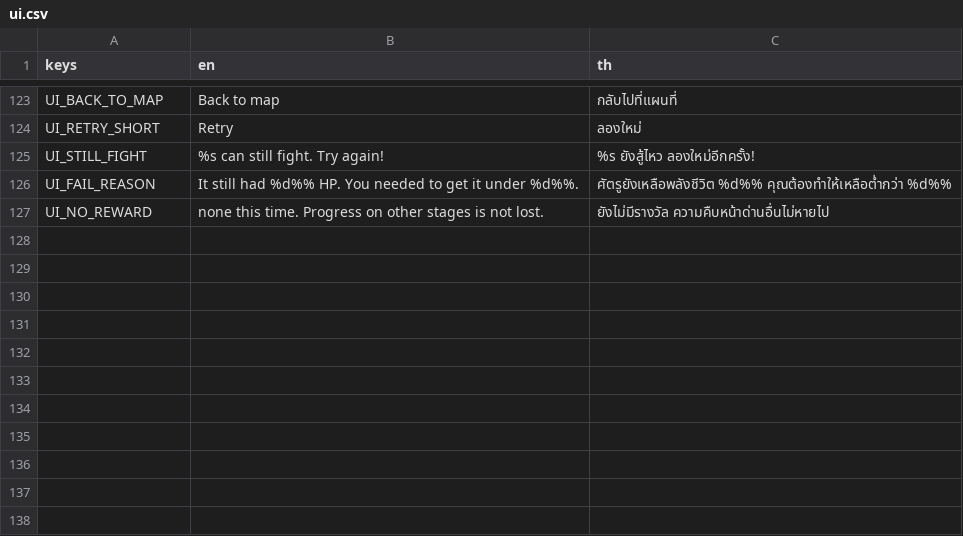
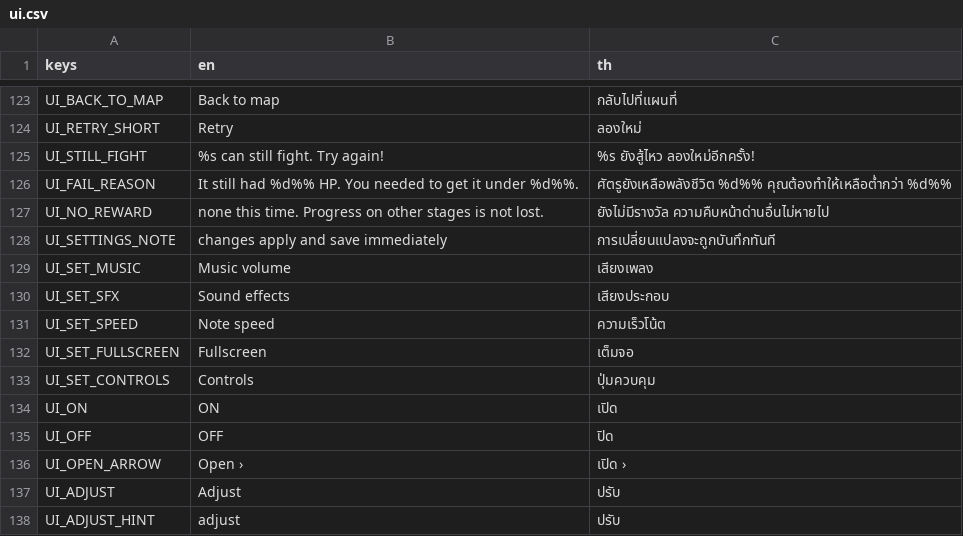
Before and after one commit to Pundharee6688091/remi-s-dancing-adventure, a CSV file: lang/ui.csv, drawn as a sheet; only a part is shown, gaps mark what is left out; the diff names each change by its address in the sheet, - before the commit and + after, or states it on an @@ line.

```diff
--- a/lang/ui.csv
+++ b/lang/ui.csv
+row 128: UI_SETTINGS_NOTE | changes apply and save immediately | การเปลี่ยนแปลงจะถูกบันทึกทันที
+row 129: UI_SET_MUSIC | Music volume | เสียงเพลง
+row 130: UI_SET_SFX | Sound effects | เสียงประกอบ
+row 131: UI_SET_SPEED | Note speed | ความเร็วโน้ต
+row 132: UI_SET_FULLSCREEN | Fullscreen | เต็มจอ
+row 133: UI_SET_CONTROLS | Controls | ปุ่มควบคุม
+row 134: UI_ON | ON | เปิด
+row 135: UI_OFF | OFF | ปิด
+row 136: UI_OPEN_ARROW | Open › | เปิด ›
+row 137: UI_ADJUST | Adjust | ปรับ
+row 138: UI_ADJUST_HINT | adjust | ปรับ
```
Also changed, not shown: 10 other files.
